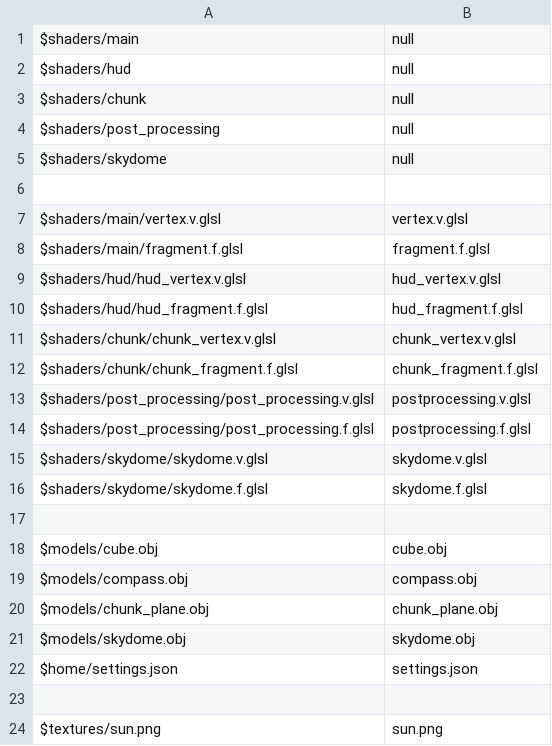
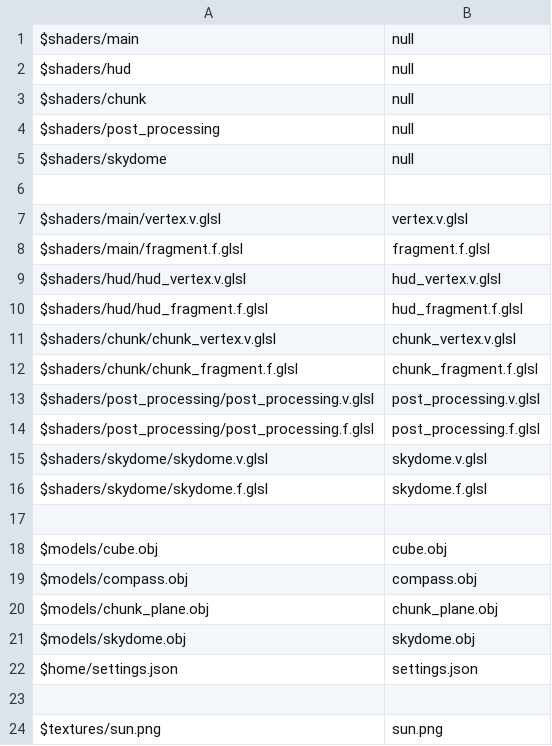
Before and after one commit to Thundernerds/CosmoriaResources, a CSV file: gitPath.csv, drawn as a sheet.

Commit message:
Update gitPath.csv

```diff
--- a/gitPath.csv
+++ b/gitPath.csv
@@ -12,4 +12,4 @@
 "$shaders/chunk/chunk_fragment.f.glsl","chunk_fragment.f.glsl"
-"$shaders/post_processing/post_processing.v.glsl","postprocessing.v.glsl"
-"$shaders/post_processing/post_processing.f.glsl","postprocessing.f.glsl"
+"$shaders/post_processing/post_processing.v.glsl","post_processing.v.glsl"
+"$shaders/post_processing/post_processing.f.glsl","post_processing.f.glsl"
 "$shaders/skydome/skydome.v.glsl","skydome.v.glsl"
```
